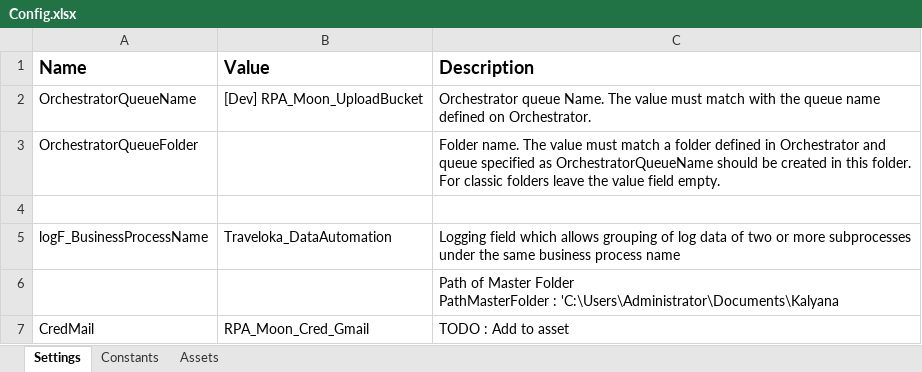
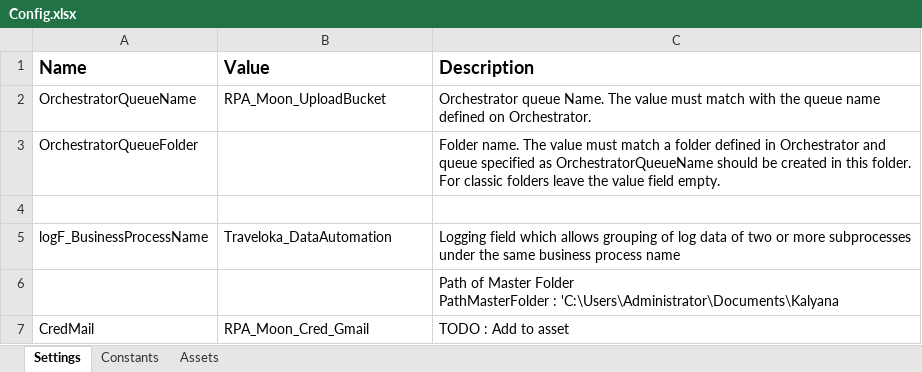
Before and after one commit to v-rifqipinasthika/dataautomation_personal, an Excel workbook: Traveloka_DataAutomation_Portal_Kpay/Data/Config.xlsx, sheet Settings, drawn as a sheet; values as stored, in another font and other column widths than the file's, no borders; the diff names each change by its address in the sheet, - before the commit and + after, or states it on an @@ line.

```diff
--- a/Traveloka_DataAutomation_Portal_Kpay/Data/Config.xlsx (sheet Settings)
+++ b/Traveloka_DataAutomation_Portal_Kpay/Data/Config.xlsx (sheet Settings)
-B2 (Value): [Dev] RPA_Moon_UploadBucket
+B2 (Value): RPA_Moon_UploadBucket
```
Also changed, not shown: sheet Assets, sheet Constants, 7 other files.
